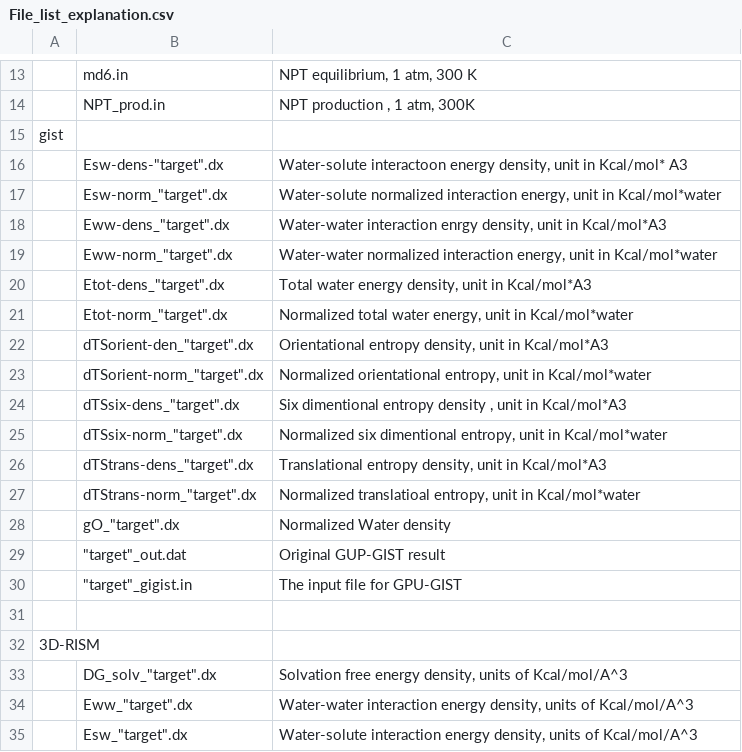
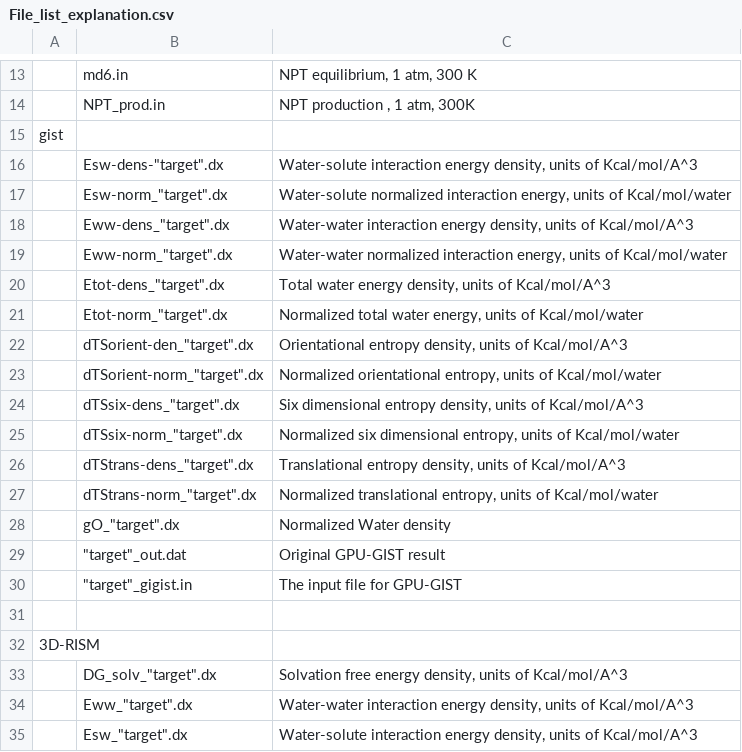
Before and after one commit to KurtzmanLab/COVID19_GIST_HSA, a CSV file: File_list_explanation.csv, drawn as a sheet; only a part is shown, gaps mark what is left out; the diff names each change by its address in the sheet, - before the commit and + after, or states it on an @@ line.

Commit message:
minor changes to GIST file descriptions

```diff
--- a/File_list_explanation.csv
+++ b/File_list_explanation.csv
-C16: Water-solute interactoon energy density, unit in Kcal/mol* A3
+C16: Water-solute interaction energy density, units of Kcal/mol/A^3
-C17: …interaction energy, unit in Kcal/mol*water
+C17: …interaction energy, units of Kcal/mol/water
-C18: Water-water interaction enrgy density, unit in Kcal/mol*A3
+C18: Water-water interaction energy density, units of Kcal/mol/A^3
-C19: …interaction energy, unit in Kcal/mol*water
+C19: …interaction energy, units of Kcal/mol/water
-C20: …energy density, unit in Kcal/mol*A3
+C20: …energy density, units of Kcal/mol/A^3
-C21: …water energy, unit in Kcal/mol*water
+C21: …water energy, units of Kcal/mol/water
-C22: …entropy density, unit in Kcal/mol*A3
+C22: …entropy density, units of Kcal/mol/A^3
-C23: …orientational entropy, unit in Kcal/mol*water
+C23: …orientational entropy, units of Kcal/mol/water
-C24: Six dimentional entropy density , unit in Kcal/mol*A3
+C24: Six dimensional entropy density, units of Kcal/mol/A^3
-C25: Normalized six dimentional entropy, unit in Kcal/mol*water
+C25: Normalized six dimensional entropy, units of Kcal/mol/water
-C26: …entropy density, unit in Kcal/mol*A3
+C26: …entropy density, units of Kcal/mol/A^3
-C27: Normalized translatioal entropy, unit in Kcal/mol*water
+C27: Normalized translational entropy, units of Kcal/mol/water
-C29: Original GUP-GIST result
+C29: Original GPU-GIST result
```
